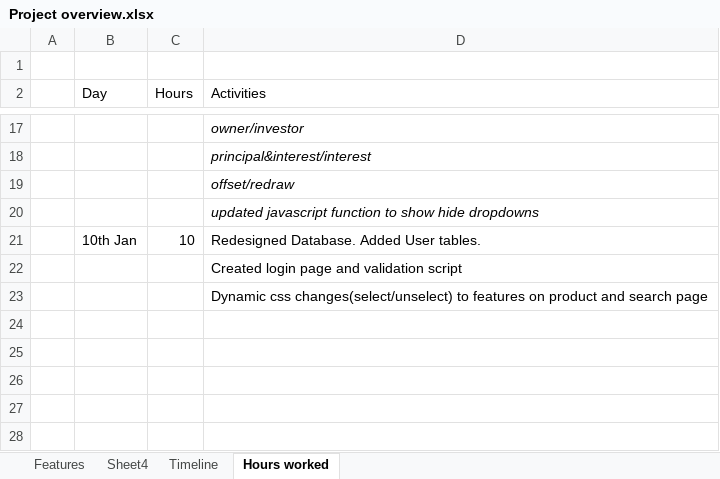
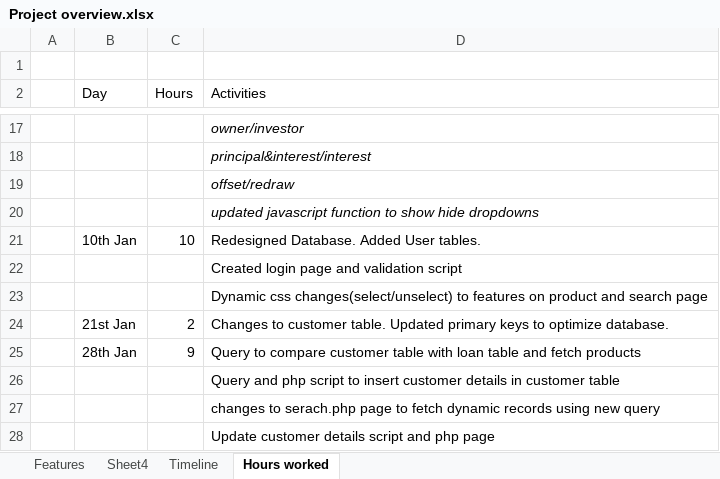
Before and after one commit to eashantilve93/homeloans, an Excel workbook: Project overview.xlsx, sheet Hours worked, drawn as a sheet; only a part is shown, gaps mark what is left out; values as stored, in another font and other column widths than the file's, no borders; the diff names each change by its address in the sheet, - before the commit and + after, or states it on an @@ line.

Commit message:
Updated hours

```diff
--- a/Project overview.xlsx (sheet Hours worked)
+++ b/Project overview.xlsx (sheet Hours worked)
+row 24:  | 21st Jan | 2 | Changes to customer table. Updated primary keys to optimize database.
+row 25:  | 28th Jan | 9 | Query to compare customer table with loan table and fetch products
+row 26:  |  |  | Query and php script to insert customer details in customer table
+row 27:  |  |  | changes to serach.php page to fetch dynamic records using new query
+row 28:  |  |  | Update customer details script and php page
```
